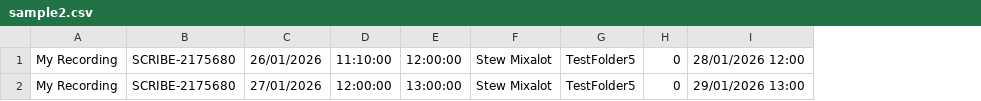
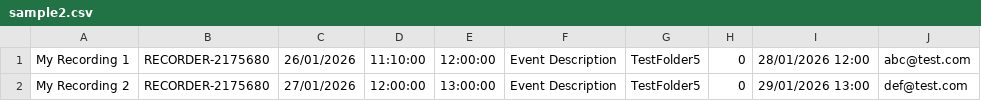
Before and after one commit to rmooresleeds/SchedulingToolPlus, a CSV file: samples/sample2.csv, drawn as a sheet; removed rows and columns are numbered as before the commit, all else as after; the diff names each change by its address in the sheet, - before the commit and + after, or states it on an @@ line.

Commit message:
sample2

```diff
--- a/samples/sample2.csv
+++ b/samples/sample2.csv
-column A, rows 1-2: My Recording | My Recording
-column B, rows 1-2: SCRIBE-2175680 | SCRIBE-2175680
+column A, rows 1-2: My Recording 1 | My Recording 2
+column B, rows 1-2: RECORDER-2175680 | RECORDER-2175680
-column F, rows 1-2: Stew Mixalot | Stew Mixalot
+column F, rows 1-2: Event Description | Event Description
+column J, rows 1-2: abc@test.com | def@test.com
```
